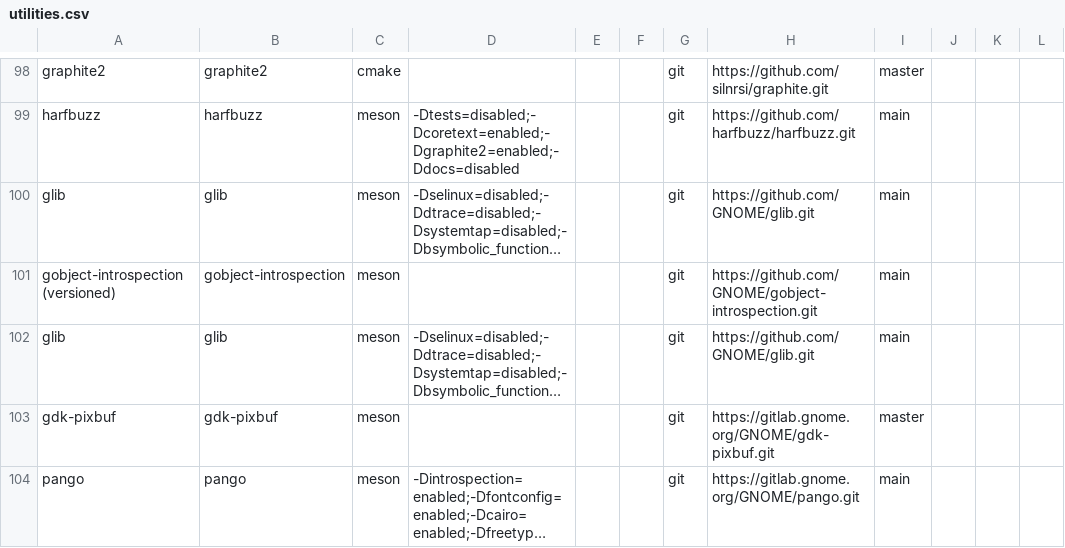
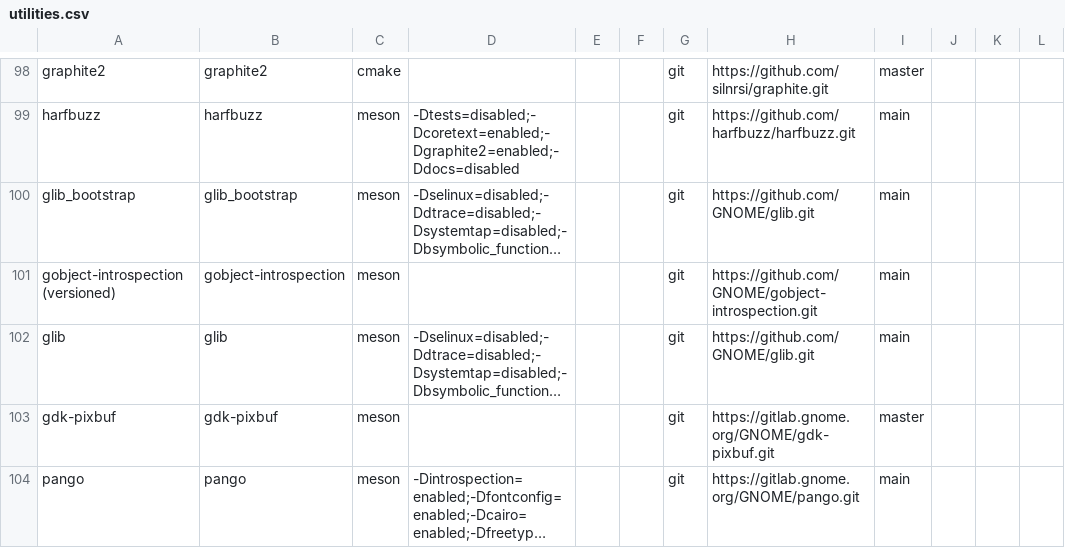
Before and after one commit to aredigg/BuildInstall, a CSV file: src/Darwin/utilities.csv, drawn as a sheet; only a part is shown, gaps mark what is left out; long unchanged cells end in …; the diff covers the shown part only; the diff names each change by its address in the sheet, - before the commit and + after, or states it on an @@ line.

```diff
--- a/src/Darwin/utilities.csv
+++ b/src/Darwin/utilities.csv
-A100: glib
+A100: glib_bootstrap
-B100: glib
+B100: glib_bootstrap
```
Also changed, not shown: 2 added rows, 6 removed rows, 1 moved row and 5 edited cells elsewhere in this file, 1 other file.
